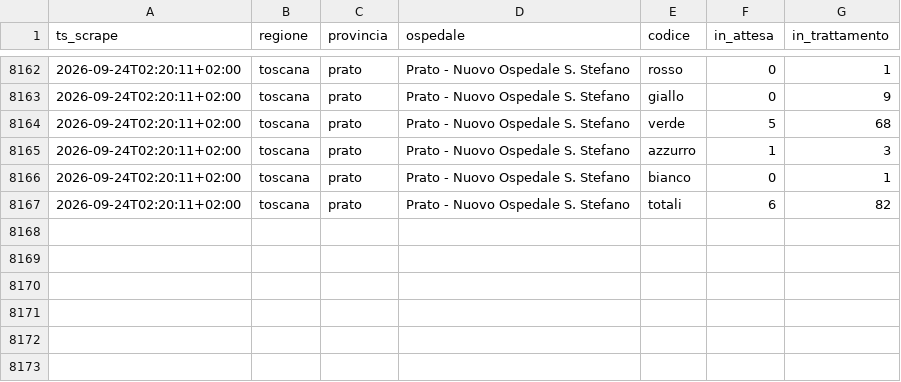
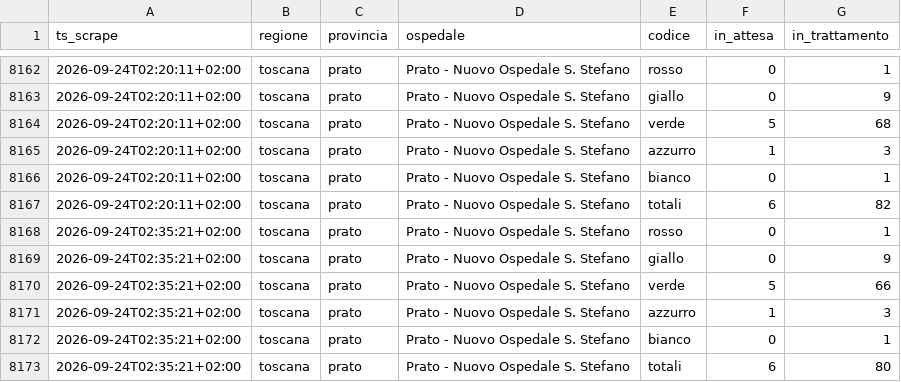
Before and after one commit to iltempe/ps-prato, a CSV file: data/presenze.csv, drawn as a sheet; only a part is shown, gaps mark what is left out.

```diff
--- a/data/presenze.csv
+++ b/data/presenze.csv
@@ -8167 +8167,7 @@ ts_scrape,regione,provincia,ospedale,codice,in_attesa,in_trattamento
 2026-09-24T02:20:11+02:00,toscana,prato,Prato - Nuovo Ospedale S. Stefano,totali,6,82
+2026-09-24T02:35:21+02:00,toscana,prato,Prato - Nuovo Ospedale S. Stefano,rosso,0,1
+2026-09-24T02:35:21+02:00,toscana,prato,Prato - Nuovo Ospedale S. Stefano,giallo,0,9
+2026-09-24T02:35:21+02:00,toscana,prato,Prato - Nuovo Ospedale S. Stefano,verde,5,66
+2026-09-24T02:35:21+02:00,toscana,prato,Prato - Nuovo Ospedale S. Stefano,azzurro,1,3
+2026-09-24T02:35:21+02:00,toscana,prato,Prato - Nuovo Ospedale S. Stefano,bianco,0,1
+2026-09-24T02:35:21+02:00,toscana,prato,Prato - Nuovo Ospedale S. Stefano,totali,6,80
```
